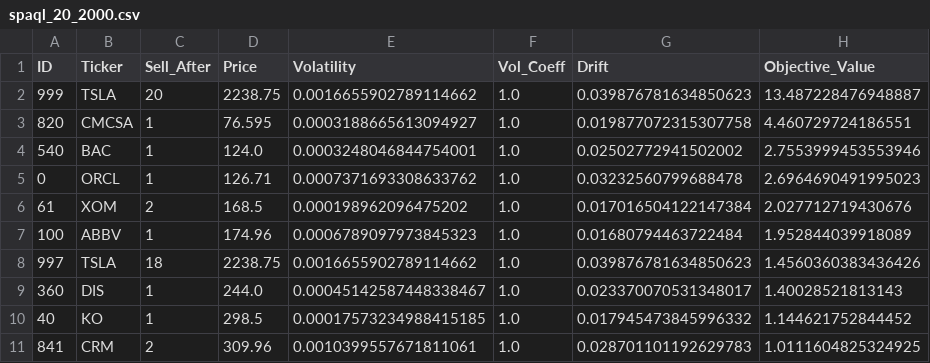
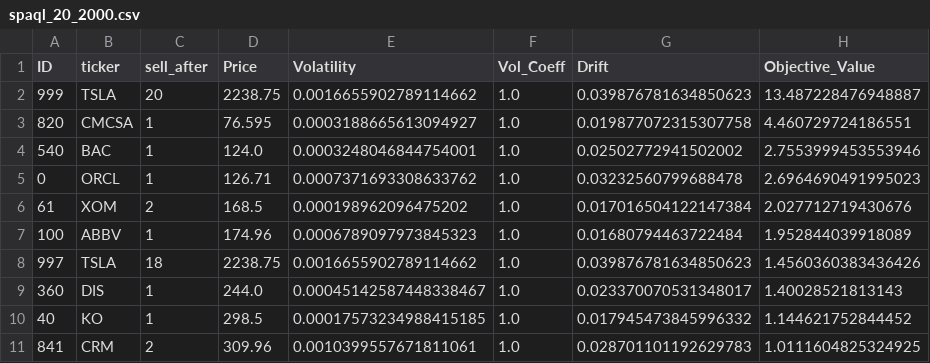
Before and after one commit to rckalil/stochastic-sketchrefine, a CSV file: results/spaql_20_2000.csv, drawn as a sheet.

```diff
--- a/results/spaql_20_2000.csv
+++ b/results/spaql_20_2000.csv
@@ -1,2 +1,2 @@
-ID,Ticker,Sell_After,Price,Volatility,Vol_Coeff,Drift,Objective_Value
+ID,ticker,sell_after,Price,Volatility,Vol_Coeff,Drift,Objective_Value
 999,TSLA,20,2238.75,0.0016655902789114662,1.0,0.039876781634850623,13.487228476948887
```
Also changed, not shown: results/julia_20_50.csv, 5 other files.
